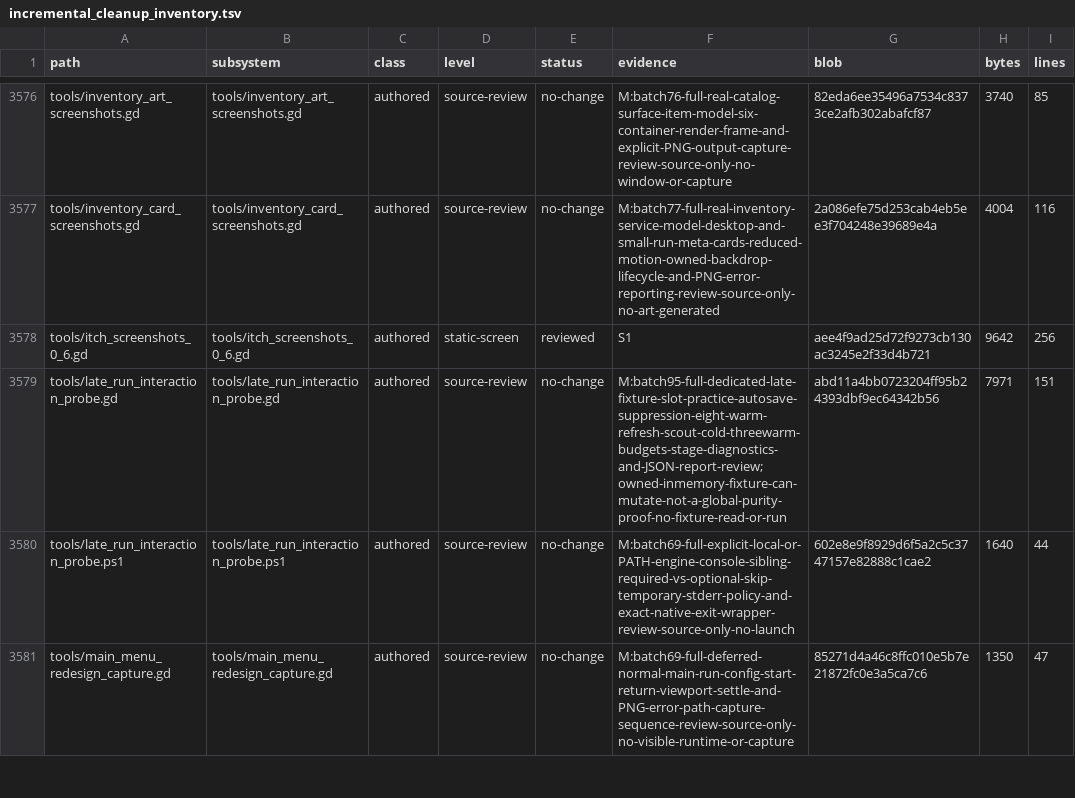
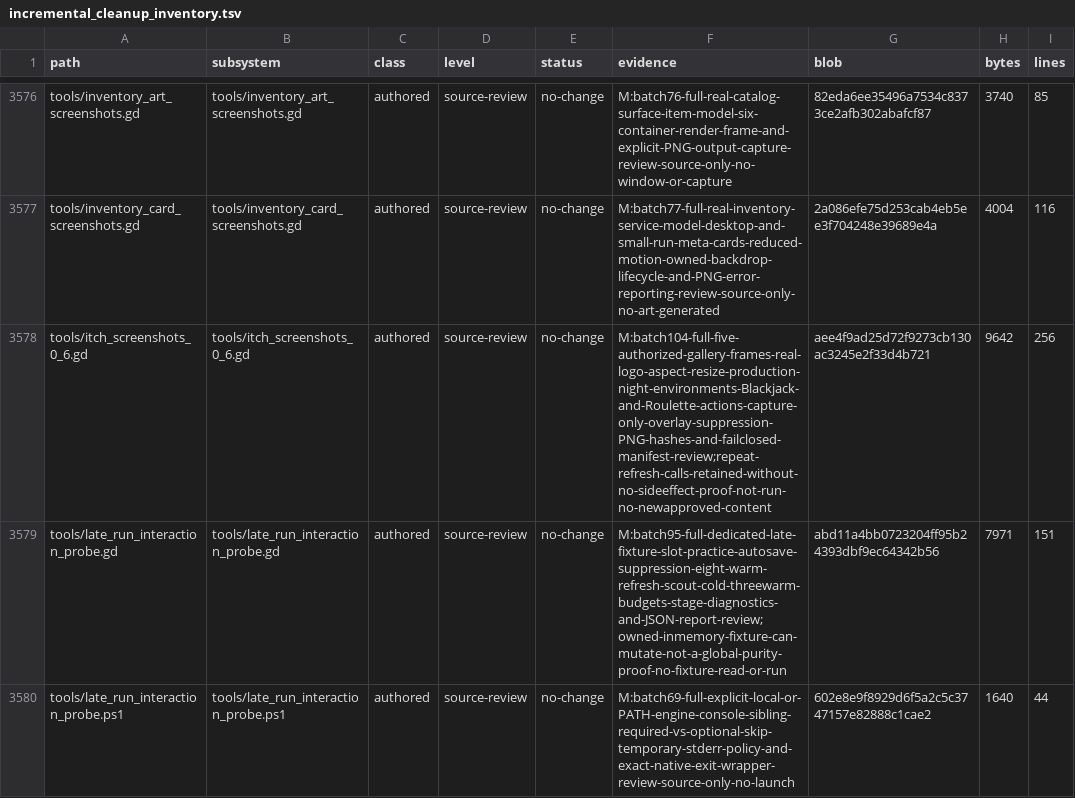
Before and after one commit to erikjpet/BeatTheHouse, a TSV file: docs/testing/incremental_cleanup_inventory.tsv, drawn as a sheet; only a part is shown, gaps mark what is left out; the shorter side is filled out with more unchanged rows; the diff covers the shown part only.

Commit message:
docs: record capture and server ownership review
Review eight complete tools, retain native/visual authority and exact ownership safeguards, and separate historical capture risks from proven cleanup. No heavy runtime or media generation.

```diff
--- a/docs/testing/incremental_cleanup_inventory.tsv
+++ b/docs/testing/incremental_cleanup_inventory.tsv
@@ -3577,3 +3577,3 @@ tools/inventory_art_screenshots.gd	tools/inventory_art_screenshots.gd	authored	s
 tools/inventory_card_screenshots.gd	tools/inventory_card_screenshots.gd	authored	source-review	no-change	M:batch77-full-real-inventory-service-model-desktop-and-small-run-meta-cards-reduced-motion-owned-backdrop-lifecycle-and-PNG-error-reporting-review-source-only-no-art-generated	2a086efe75d253cab4eb5ee3f704248e39689e4a	4004	116
-tools/itch_screenshots_0_6.gd	tools/itch_screenshots_0_6.gd	authored	static-screen	reviewed	S1	aee4f9ad25d72f9273cb130ac3245e2f33d4b721	9642	256
+tools/itch_screenshots_0_6.gd	tools/itch_screenshots_0_6.gd	authored	source-review	no-change	M:batch104-full-five-authorized-gallery-frames-real-logo-aspect-resize-production-night-environments-Blackjack-and-Roulette-actions-capture-only-overlay-suppression-PNG-hashes-and-failclosed-manifest-review;repeat-refresh-calls-retained-without-no-sideeffect-proof-not-run-no-newapproved-content	aee4f9ad25d72f9273cb130ac3245e2f33d4b721	9642	256
 tools/late_run_interaction_probe.gd	tools/late_run_interaction_probe.gd	authored	source-review	no-change	M:batch95-full-dedicated-late-fixture-slot-practice-autosave-suppression-eight-warm-refresh-scout-cold-threewarm-budgets-stage-diagnostics-and-JSON-report-review;owned-inmemory-fixture-can-mutate-not-a-global-purity-proof-no-fixture-read-or-run	abd11a4bb0723204ff95b24393dbf9ec64342b56	7971	151
```
Also changed, not shown: 26 edited cells elsewhere in this file, 1 other file.
